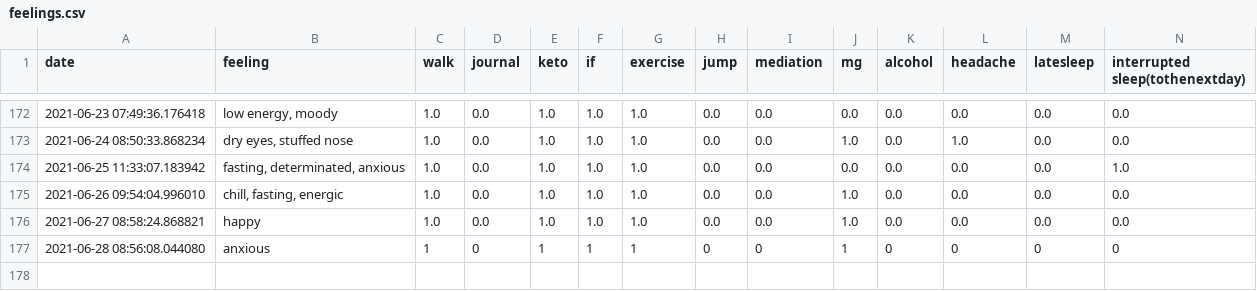
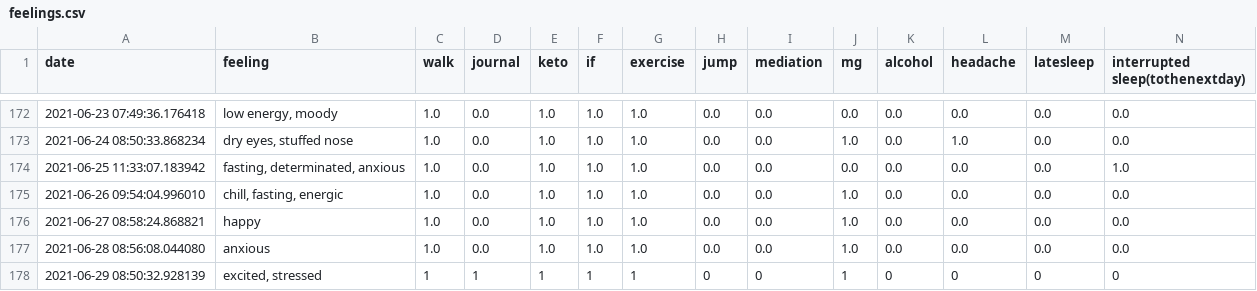
Before and after one commit to Amarilda/KPI, a CSV file: feelings.csv, drawn as a sheet; only a part is shown, gaps mark what is left out.

Commit message:
Update feelings.csv

```diff
--- a/feelings.csv
+++ b/feelings.csv
@@ -176,2 +176,3 @@ date,feeling,walk,journal,keto,if,exercise,jump,mediation,mg,alcohol,headache,la
 2021-06-27 08:58:24.868821,happy,1.0,0.0,1.0,1.0,1.0,0.0,0.0,1.0,0.0,0.0,0.0,0.0
-2021-06-28 08:56:08.044080,anxious,1,0,1,1,1,0,0,1,0,0,0,0
+2021-06-28 08:56:08.044080,anxious,1.0,0.0,1.0,1.0,1.0,0.0,0.0,1.0,0.0,0.0,0.0,0.0
+2021-06-29 08:50:32.928139,"excited, stressed",1,1,1,1,1,0,0,1,0,0,0,0
```
